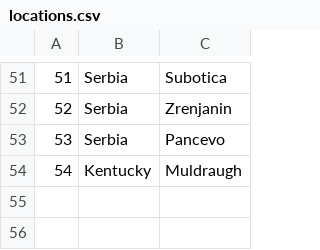
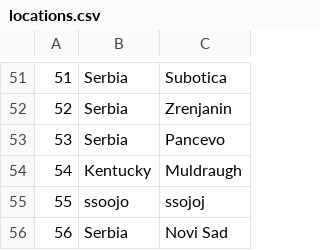
Before and after one commit to kzi-nastava/sims-ra-2024-group-6-team-a, a CSV file: Resources/Data/locations.csv, drawn as a sheet; only a part is shown, gaps mark what is left out; the diff names each change by its address in the sheet, - before the commit and + after, or states it on an @@ line.

```diff
--- a/Resources/Data/locations.csv
+++ b/Resources/Data/locations.csv
+row 55: 55 | ssoojo | ssojoj
+row 56: 56 | Serbia | Novi Sad
```
Also changed, not shown: Resources/Data/images.csv, 19 other files.
